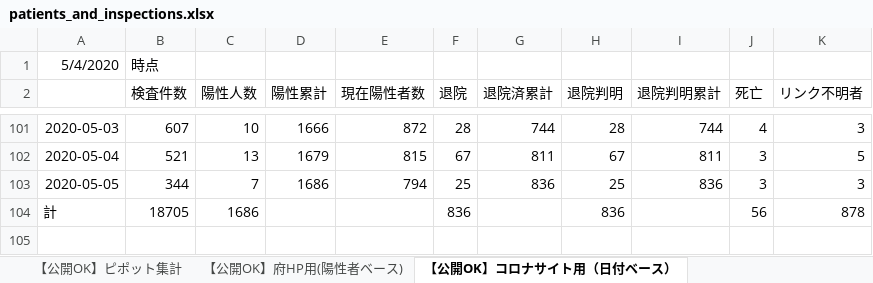
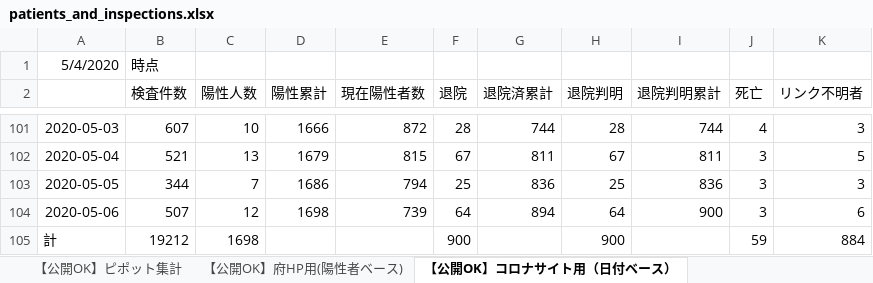
Before and after one commit to y-chan/covid19osaka-scraping, an Excel workbook: patients_and_inspections.xlsx, sheet 【公開OK】コロナサイト用（日付ベース）, drawn as a sheet; only a part is shown, gaps mark what is left out; values as stored, in another font and other column widths than the file's, no borders; addresses are those after the commit; the diff names each change by its address in the sheet, - before the commit and + after, or states it on an @@ line.

```diff
--- a/patients_and_inspections.xlsx (sheet 【公開OK】コロナサイト用（日付ベース）)
+++ b/patients_and_inspections.xlsx (sheet 【公開OK】コロナサイト用（日付ベース）)
+row 104: 2020-05-06 | 507 | 12 | 1698 | 739 | 64 | 894 | 64 | 900 | 3 | 6
-B105 (検査件数): 18705
+B105 (検査件数): 19212
-C105 (陽性人数): 1686
+C105 (陽性人数): 1698
-F105 (退院): 836
+F105 (退院): 900
-H105 (退院判明): 836
+H105 (退院判明): 900
-J105 (死亡): 56
+J105 (死亡): 59
-K105 (リンク不明者): 878
+K105 (リンク不明者): 884
```
Also changed, not shown: sheet 【公開OK】府HP用(陽性者ベース), sheet 【公開OK】ピポット集計, 1 other file.
